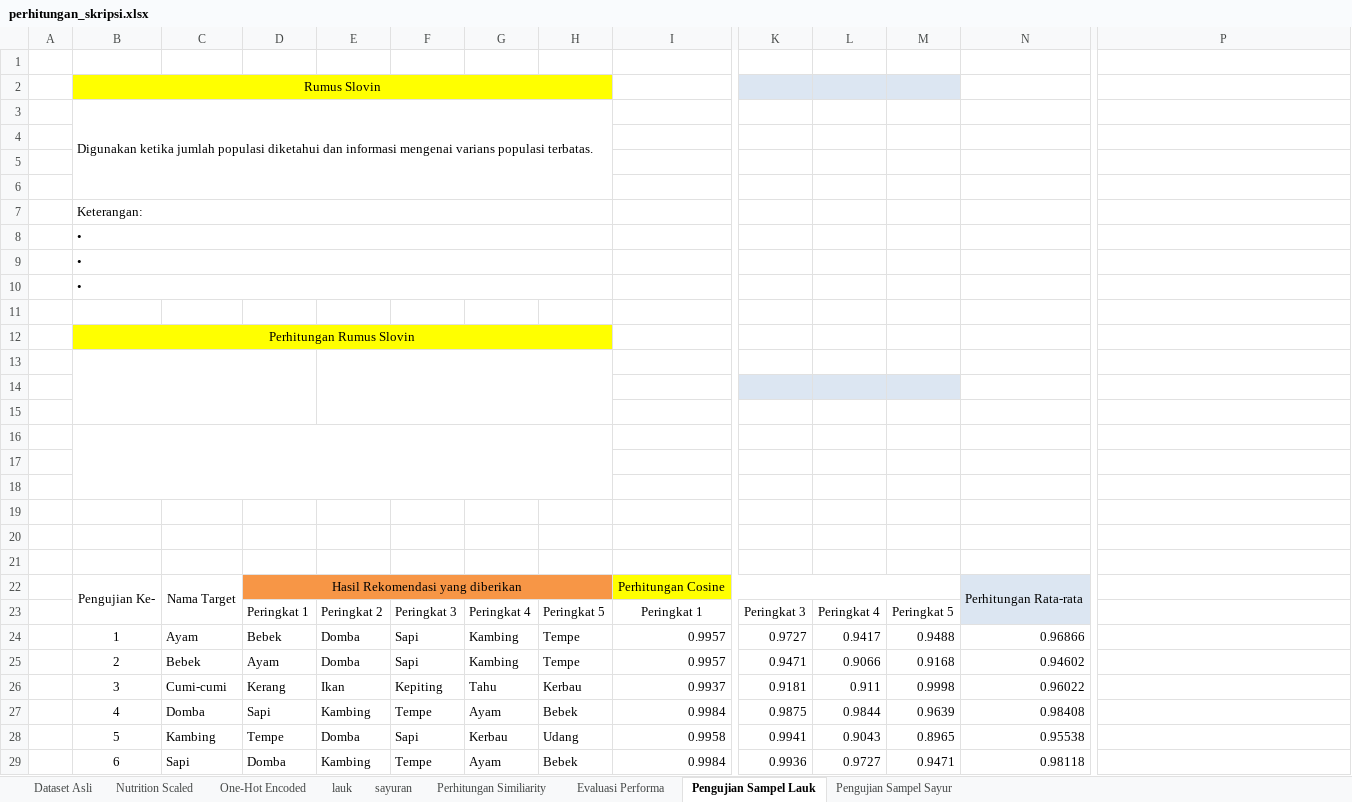
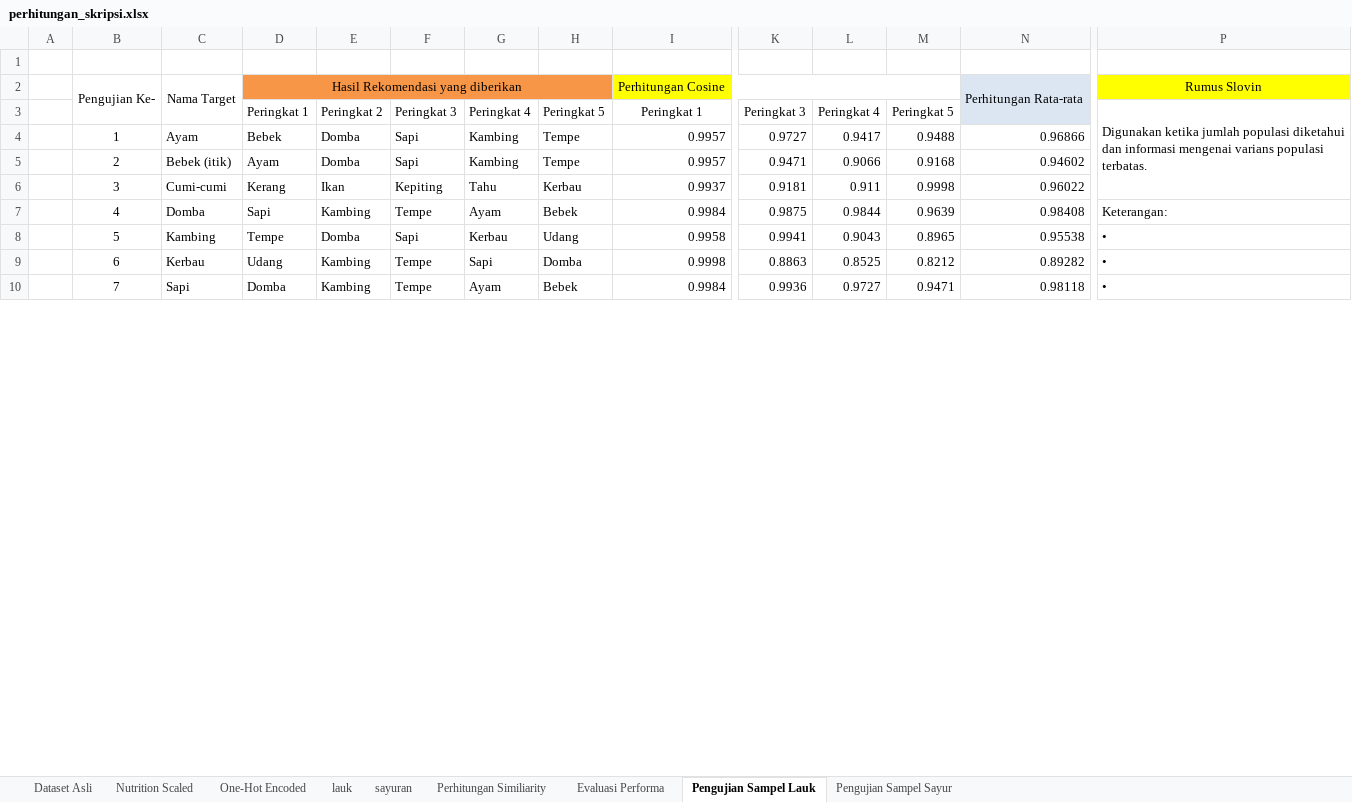
Before and after one commit to EdwinHasannudin/Tugas-Akhir, an Excel workbook: nutrition/dataset/perhitungan_skripsi.xlsx, sheet Pengujian Sampel Lauk, drawn as a sheet; only a part is shown, gaps mark what is left out; values as stored, in another font and other column widths than the file's, no borders; charts and pictures not drawn; removed rows and columns are numbered as before the commit, all else as after; rows hold the shown columns only; the diff covers the shown part only; the diff names each change by its address in the sheet, - before the commit and + after, or states it on an @@ line.

```diff
--- a/nutrition/dataset/perhitungan_skripsi.xlsx (sheet Pengujian Sampel Lauk)
+++ b/nutrition/dataset/perhitungan_skripsi.xlsx (sheet Pengujian Sampel Lauk)
-row 2:  | Rumus Slovin
-row 3:  | Digunakan ketika jumlah populasi diketahui dan informasi mengenai varians populasi terbatas.
-row 4: (empty)
-row 5: (empty)
-row 6: (empty)
-row 7:  | Keterangan:
-row 8:  | •
-row 9:  | •
-row 10:  | •
-row 11: (empty)
-row 12:  | Perhitungan Rumus Slovin
-row 13: (empty)
-row 14: (empty)
-row 15: (empty)
-row 16: (empty)
-row 17: (empty)
-row 18: (empty)
-row 19: (empty)
-row 20: (empty)
-row 21: (empty)
-P2: (empty)
+P2: Rumus Slovin
-P2 fill: none
+P2 fill: #FFFF00
-P3: (empty)
+P3: Digunakan ketika jumlah populasi diketahui dan informasi mengenai varians populasi terbatas.
+P3:P6 merged
-C5: Bebek
+C5: Bebek (itik)
-P7: (empty)
+P7: Keterangan:
-P8: (empty)
+P8: •
+row 9:  | 6 | Kerbau | Udang | Kambing | Tempe | Sapi | Domba | 0.9998 | 0.8863 | 0.8525 | 0.8212 | 0.89282 | •
-B10: 6
+B10: 7
-P10: (empty)
+P10: •
```
Also changed, not shown: 44 added rows, 5 removed rows, 26 edited cells and cell formats elsewhere in this sheet, sheet Pengujian Sampel Sayur, sheet lauk, formulas that keep their value, charts or pictures, nutrition/dataset/nutrition_pipeline.xlsx.
